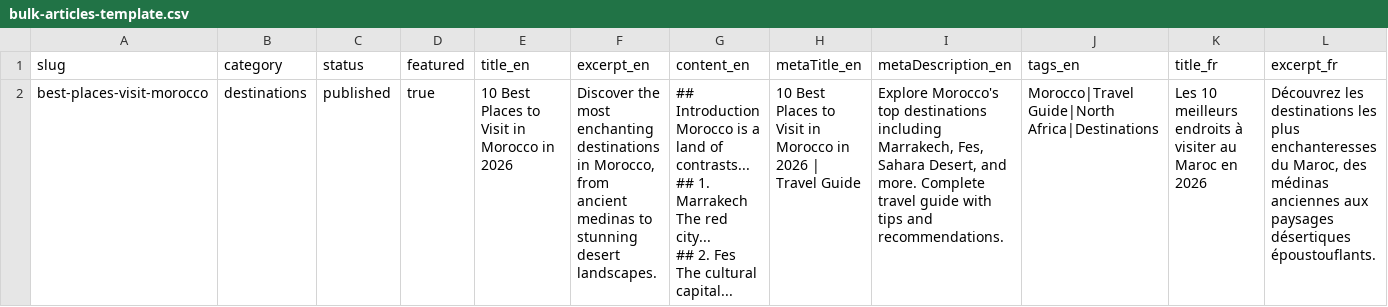
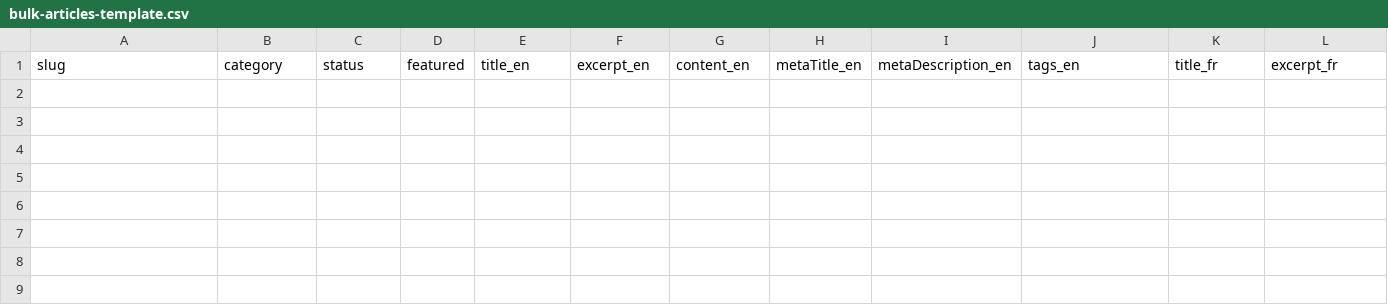
Before and after one commit to AyoubjadaDev/PlanTrip, a CSV file: bulk-articles-template.csv, drawn as a sheet; only a part is shown; rows hold the shown columns only; ↵ is a line break in a cell; the diff covers the shown part only; the diff names each change by its address in the sheet, - before the commit and + after, or states it on an @@ line.

```diff
--- a/bulk-articles-template.csv
+++ b/bulk-articles-template.csv
-row 2: best-places-visit-morocco | destinations | published | true | 10 Best Places to Visit in Morocco in 2026 | Discover the most enchanting destinations in Morocco, from ancient medinas to stunning desert landscapes. | ## Introduction ↵ Morocco is a land of contrasts... ↵ ## 1. Marrakech ↵ The red city... ↵ ## 2. Fes ↵ The cultural capital... | 10 Best Places to Visit in Morocco in 2026 | Travel Guide | Explore Morocco's top destinations including Marrakech, Fes, Sahara Desert, and more. Complete travel guide with tips and recommendations. | Morocco|Travel Guide|North Africa|Destinations | Les 10 meilleurs endroits à visiter au Maroc en 2026 | Découvrez les destinations les plus enchanteresses du Maroc, des médinas anciennes aux paysages désertiques époustouflants.
```
Also changed, not shown: 1 removed row elsewhere in this file, 3 other files.
